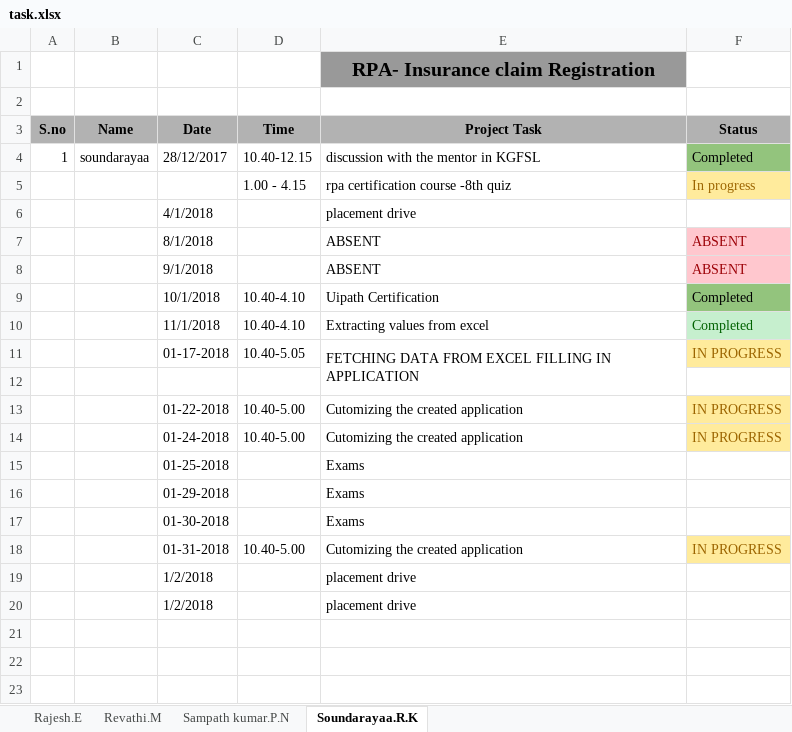
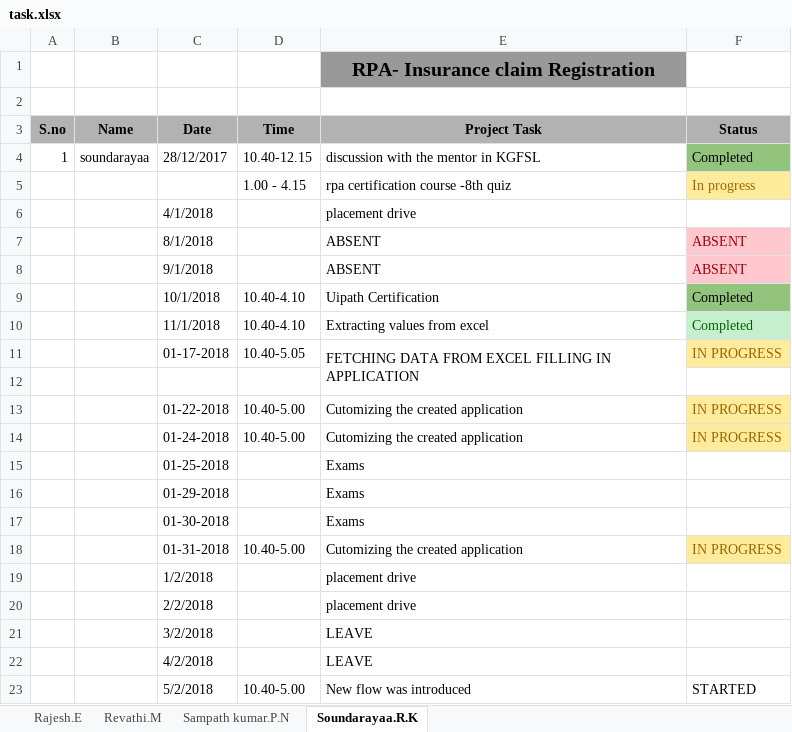
Before and after one commit to SampathKumar27896/Robotic_Process_Automation_Batch_1_CSE_B, an Excel workbook: task.xlsx, sheet Soundarayaa.R.K, drawn as a sheet; values as stored, in another font and other column widths than the file's, no borders; the diff names each change by its address in the sheet, - before the commit and + after, or states it on an @@ line.

```diff
--- a/task.xlsx (sheet Soundarayaa.R.K)
+++ b/task.xlsx (sheet Soundarayaa.R.K)
-C20 (Date): 1/2/2018
+C20 (Date): 2/2/2018
+row 21:  |  | 3/2/2018 |  | LEAVE
+row 22:  |  | 4/2/2018 |  | LEAVE
+row 23:  |  | 5/2/2018 | 10.40-5.00 | New flow was introduced | STARTED
```
Also changed, not shown: sheet Revathi.M, sheet Rajesh.E.
